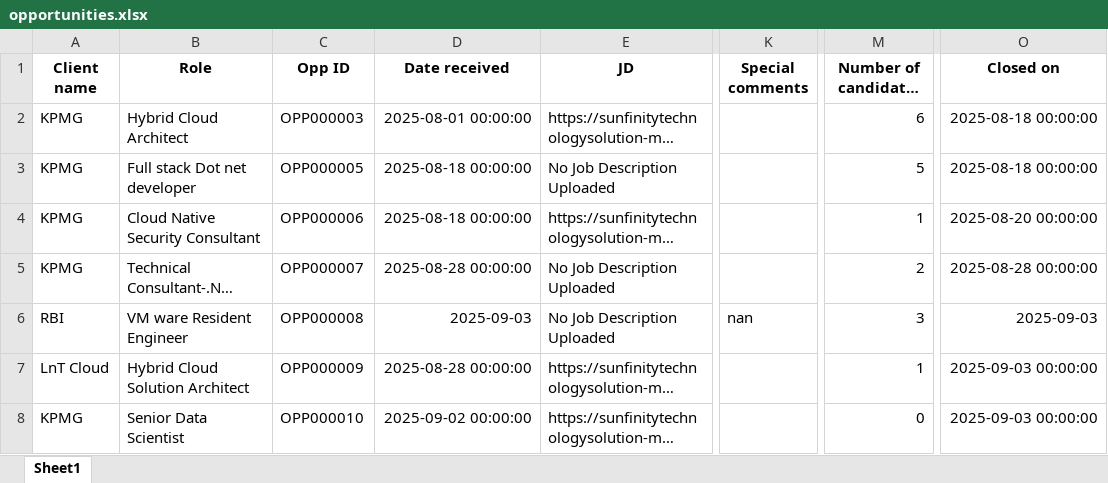
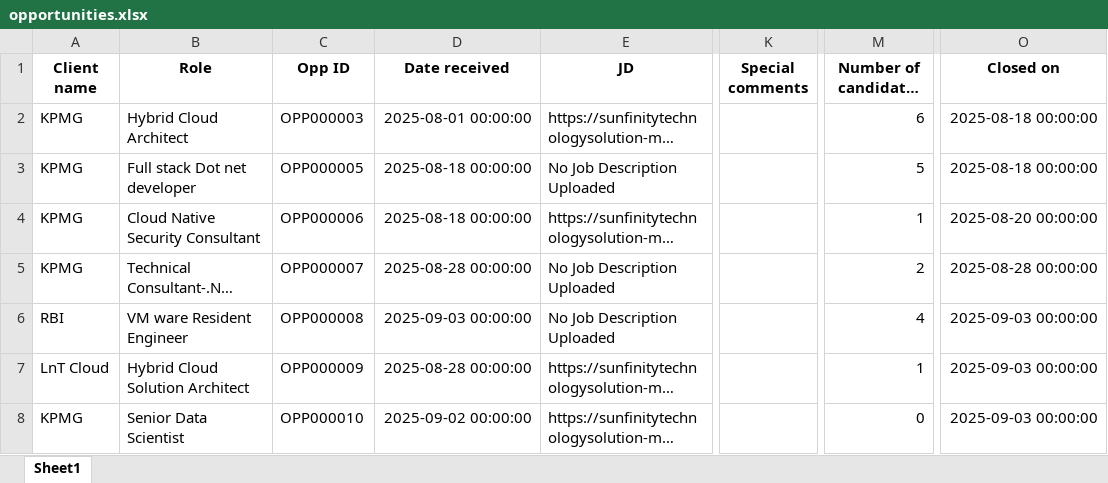
Before and after one commit to advait1307/sunfinity-crm, an Excel workbook: excel_files/opportunities.xlsx, sheet Sheet1, drawn as a sheet; only a part is shown, gaps mark what is left out; long unchanged cells end in …; values as stored, in another font and other column widths than the file's, no borders; the diff names each change by its address in the sheet, - before the commit and + after, or states it on an @@ line.

Commit message:
Update Excel file

```diff
--- a/excel_files/opportunities.xlsx (sheet Sheet1)
+++ b/excel_files/opportunities.xlsx (sheet Sheet1)
-D6 (Date received): 2025-09-03
+D6 (Date received): 2025-09-03 00:00:00
-K6 (Special comments): nan
+K6 (Special comments): (empty)
-M6 (Number of candidates shared): 3
+M6 (Number of candidates shared): 4
-O6 (Closed on): 2025-09-03
+O6 (Closed on): 2025-09-03 00:00:00
```
